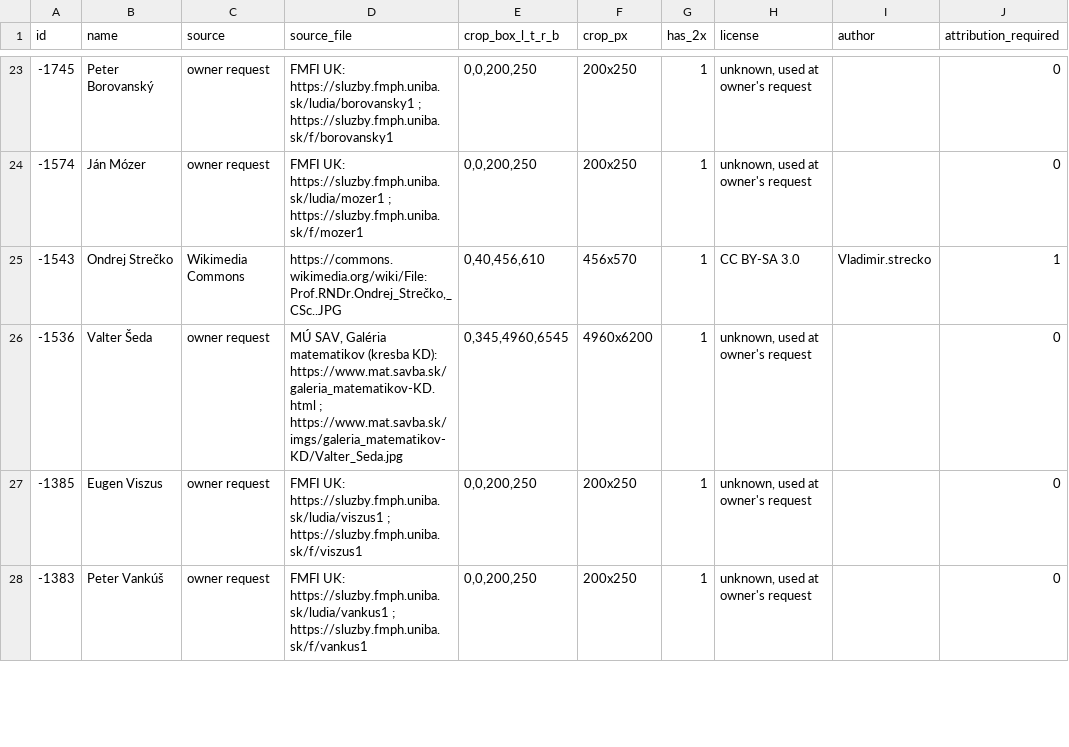
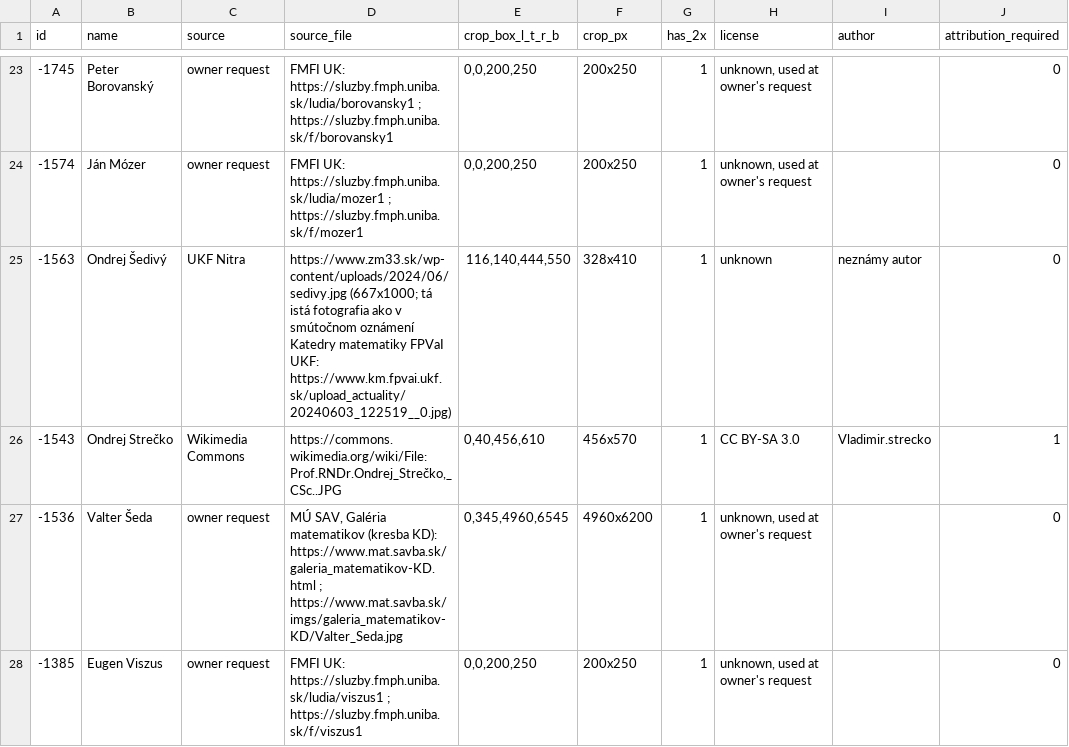
Before and after one commit to slovenskivedci/slovenskivedci.github.io, a TSV file: rodokmen/photos/SOURCES.tsv, drawn as a sheet; only a part is shown, gaps mark what is left out; the shorter side is filled out with more unchanged rows; the diff covers the shown part only; the diff names each change by its address in the sheet, - before the commit and + after, or states it on an @@ line.

Commit message:
Rodokmeň: profilové fotografie N. N. Luzin (Commons, známka 2000), Š. Schwarz (Czechoslovak Math. J. 1974), O. Šedivý (UKF Nitra 2024)

```diff
--- a/rodokmen/photos/SOURCES.tsv
+++ b/rodokmen/photos/SOURCES.tsv
+row 25: -1563 | Ondrej Šedivý | UKF Nitra | https://www.zm33.sk/wp-content/uploads/2024/06/sedivy.jpg (667x1000; tá istá fotografia ako v smútočnom oznámení Katedry matematiky FPVaI UKF: https://www.km.fpvai.ukf.sk/upload_actuality/20240603_122519__0.jpg) | 116,140,444,550 | 328x410 | 1 | unknown | neznámy autor | 0
```
Also changed, not shown: 2 added rows elsewhere in this file, 7 other files.
